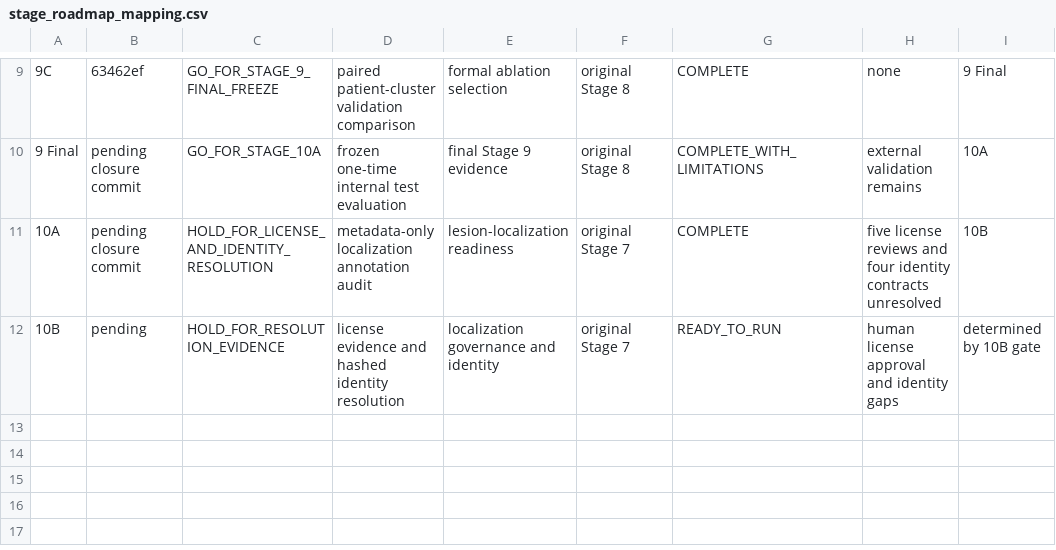
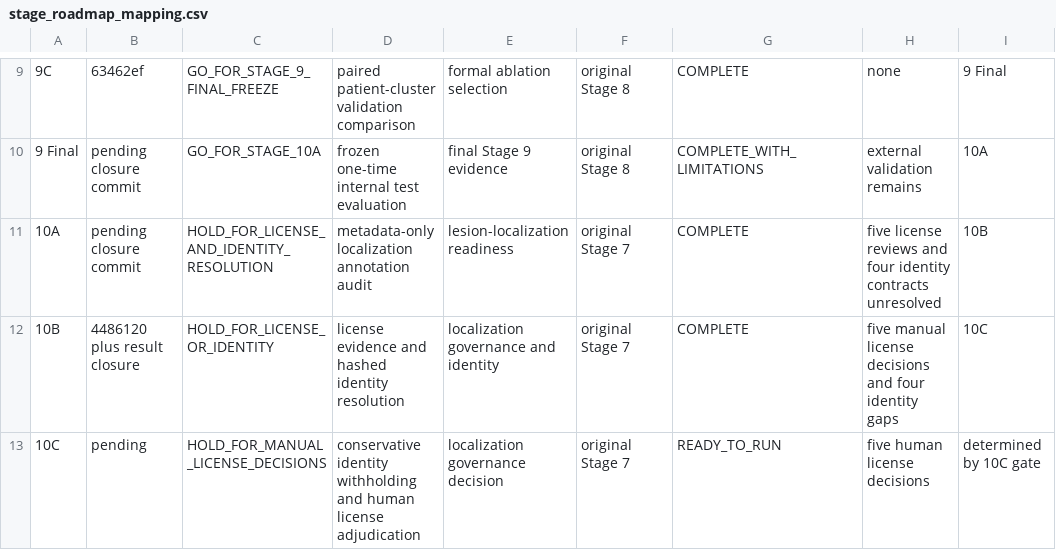
Before and after one commit to Mahmoud-Maher-Elsaid/TrustCXR, a CSV file: reports/project_audit/stage_roadmap_mapping.csv, drawn as a sheet; only a part is shown, gaps mark what is left out.

Commit message:
Finalize Stage 10B and prepare governance adjudication

```diff
--- a/reports/project_audit/stage_roadmap_mapping.csv
+++ b/reports/project_audit/stage_roadmap_mapping.csv
@@ -11,2 +11,3 @@
 "10A","pending closure commit","HOLD_FOR_LICENSE_AND_IDENTITY_RESOLUTION","metadata-only localization annotation audit","lesion-localization readiness","original Stage 7","COMPLETE","five license reviews and four identity contracts unresolved","10B"
-"10B","pending","HOLD_FOR_RESOLUTION_EVIDENCE","license evidence and hashed identity resolution","localization governance and identity","original Stage 7","READY_TO_RUN","human license approval and identity gaps","determined by 10B gate"
+"10B","4486120 plus result closure","HOLD_FOR_LICENSE_OR_IDENTITY","license evidence and hashed identity resolution","localization governance and identity","original Stage 7","COMPLETE","five manual license decisions and four identity gaps","10C"
+"10C","pending","HOLD_FOR_MANUAL_LICENSE_DECISIONS","conservative identity withholding and human license adjudication","localization governance decision","original Stage 7","READY_TO_RUN","five human license decisions","determined by 10C gate"
```
Also changed, not shown: 12 other files.
